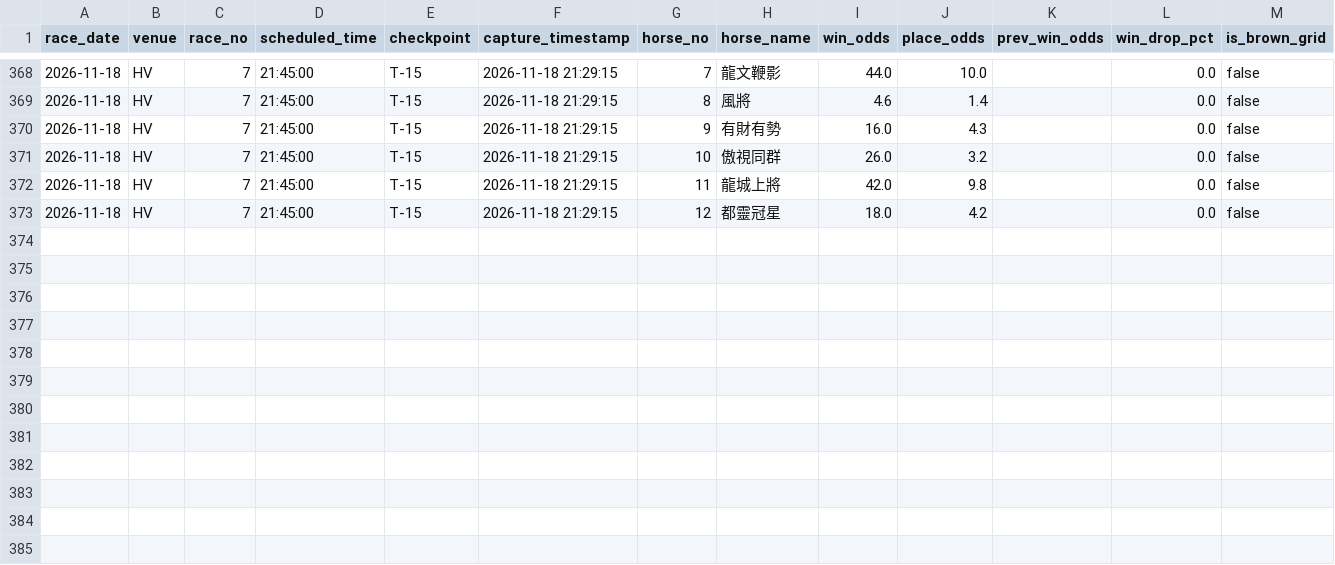
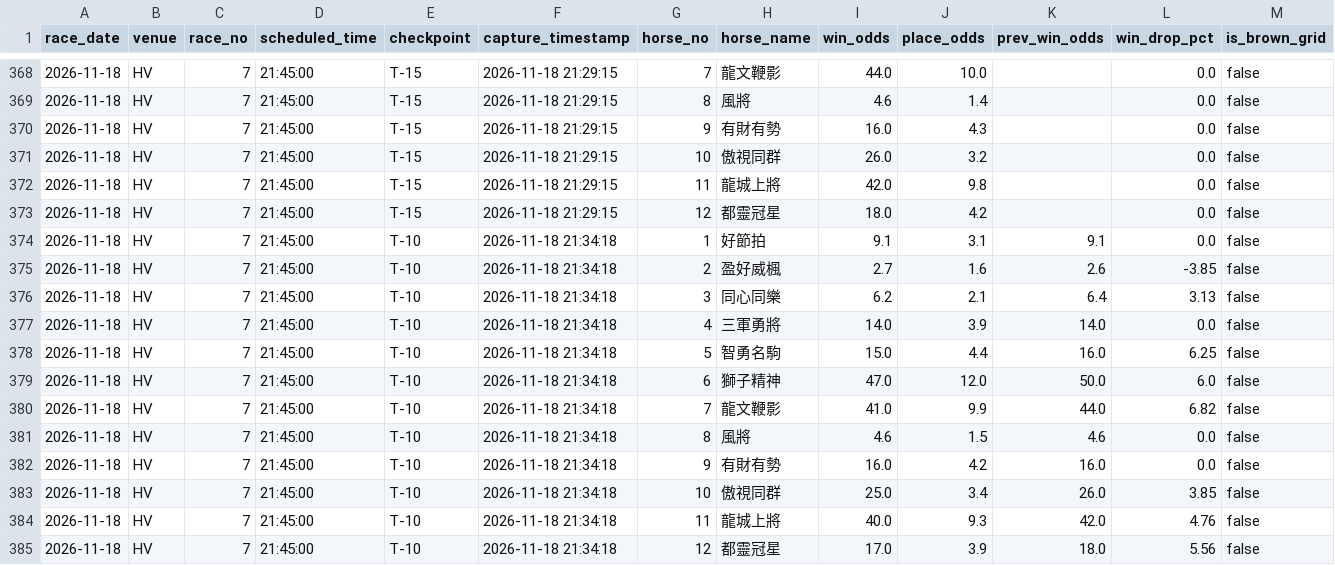
Before and after one commit to readbarapp/jc-strategy, a CSV file: data/odds_snapshots.csv, drawn as a sheet; only a part is shown, gaps mark what is left out; the diff names each change by its address in the sheet, - before the commit and + after, or states it on an @@ line.

```diff
--- a/data/odds_snapshots.csv
+++ b/data/odds_snapshots.csv
+row 374: 2026-11-18 | HV | 7 | 21:45:00 | T-10 | 2026-11-18 21:34:18 | 1 | 好節拍 | 9.1 | 3.1 | 9.1 | 0.0 | false
+row 375: 2026-11-18 | HV | 7 | 21:45:00 | T-10 | 2026-11-18 21:34:18 | 2 | 盈好威楓 | 2.7 | 1.6 | 2.6 | -3.85 | false
+row 376: 2026-11-18 | HV | 7 | 21:45:00 | T-10 | 2026-11-18 21:34:18 | 3 | 同心同樂 | 6.2 | 2.1 | 6.4 | 3.13 | false
+row 377: 2026-11-18 | HV | 7 | 21:45:00 | T-10 | 2026-11-18 21:34:18 | 4 | 三軍勇將 | 14.0 | 3.9 | 14.0 | 0.0 | false
+row 378: 2026-11-18 | HV | 7 | 21:45:00 | T-10 | 2026-11-18 21:34:18 | 5 | 智勇名駒 | 15.0 | 4.4 | 16.0 | 6.25 | false
+row 379: 2026-11-18 | HV | 7 | 21:45:00 | T-10 | 2026-11-18 21:34:18 | 6 | 獅子精神 | 47.0 | 12.0 | 50.0 | 6.0 | false
+row 380: 2026-11-18 | HV | 7 | 21:45:00 | T-10 | 2026-11-18 21:34:18 | 7 | 龍文鞭影 | 41.0 | 9.9 | 44.0 | 6.82 | false
+row 381: 2026-11-18 | HV | 7 | 21:45:00 | T-10 | 2026-11-18 21:34:18 | 8 | 風將 | 4.6 | 1.5 | 4.6 | 0.0 | false
+row 382: 2026-11-18 | HV | 7 | 21:45:00 | T-10 | 2026-11-18 21:34:18 | 9 | 有財有勢 | 16.0 | 4.2 | 16.0 | 0.0 | false
+row 383: 2026-11-18 | HV | 7 | 21:45:00 | T-10 | 2026-11-18 21:34:18 | 10 | 傲視同群 | 25.0 | 3.4 | 26.0 | 3.85 | false
+row 384: 2026-11-18 | HV | 7 | 21:45:00 | T-10 | 2026-11-18 21:34:18 | 11 | 龍城上將 | 40.0 | 9.3 | 42.0 | 4.76 | false
+row 385: 2026-11-18 | HV | 7 | 21:45:00 | T-10 | 2026-11-18 21:34:18 | 12 | 都靈冠星 | 17.0 | 3.9 | 18.0 | 5.56 | false
```
Also changed, not shown: data/odds_board.csv, data/win_board.csv, 9 other files.
